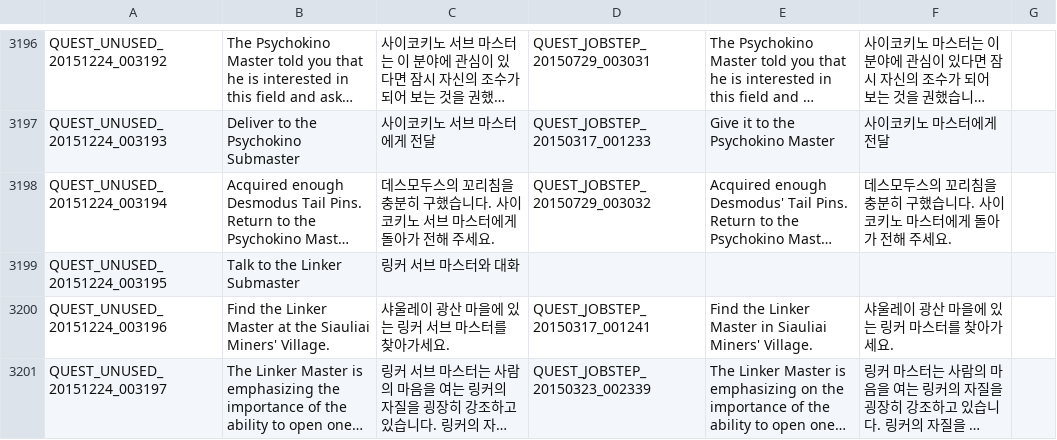
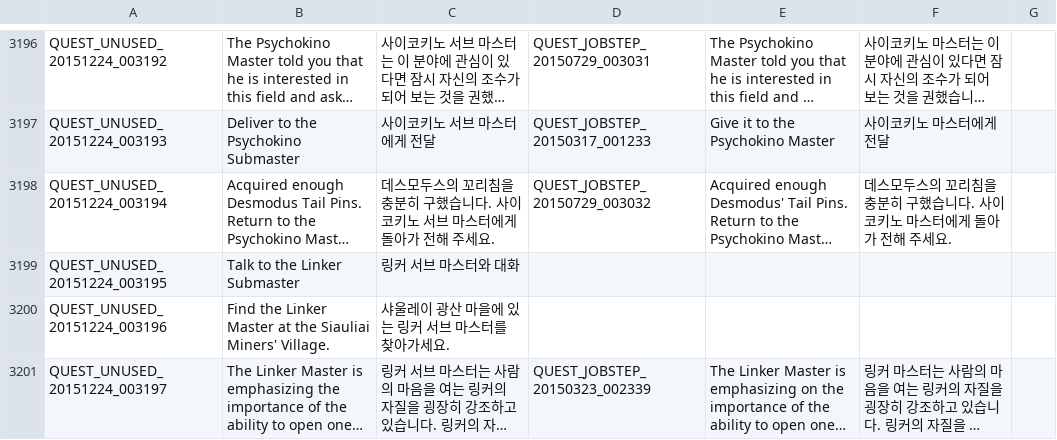
Before and after one commit to hiiwave/Tos-Translater, a TSV file: data/lang-en/QUEST_UNUSED.tsv, drawn as a sheet; only a part is shown, gaps mark what is left out; long unchanged cells end in …; the diff covers the shown part only; the diff names each change by its address in the sheet, - before the commit and + after, or states it on an @@ line.

```diff
--- a/data/lang-en/QUEST_UNUSED.tsv
+++ b/data/lang-en/QUEST_UNUSED.tsv
-D3200: QUEST_JOBSTEP_20150317_001241
+D3200: (empty)
-E3200: Find the Linker Master in Siauliai Miners' Village.
+E3200: (empty)
-F3200: 샤울레이 광산 마을에 있는 링커 마스터를 찾아가세요.
+F3200: (empty)
```
Also changed, not shown: 2 added rows and 8 edited cells elsewhere in this file, data/lang-en/QUEST_JOBSTEP.tsv, data/lang-en/QUEST_LV_0400.tsv, 20 other files.
